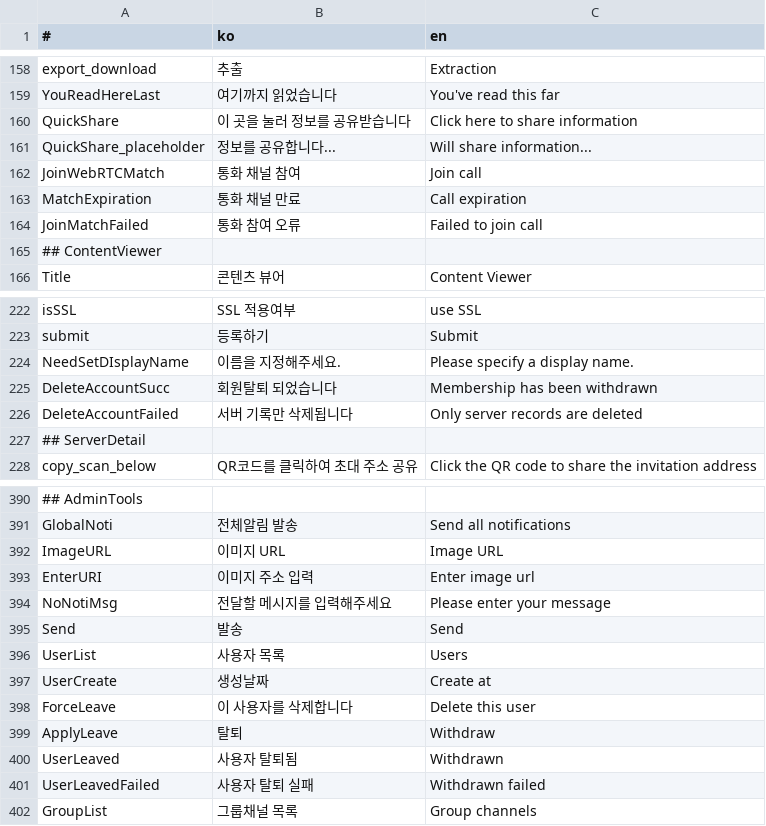
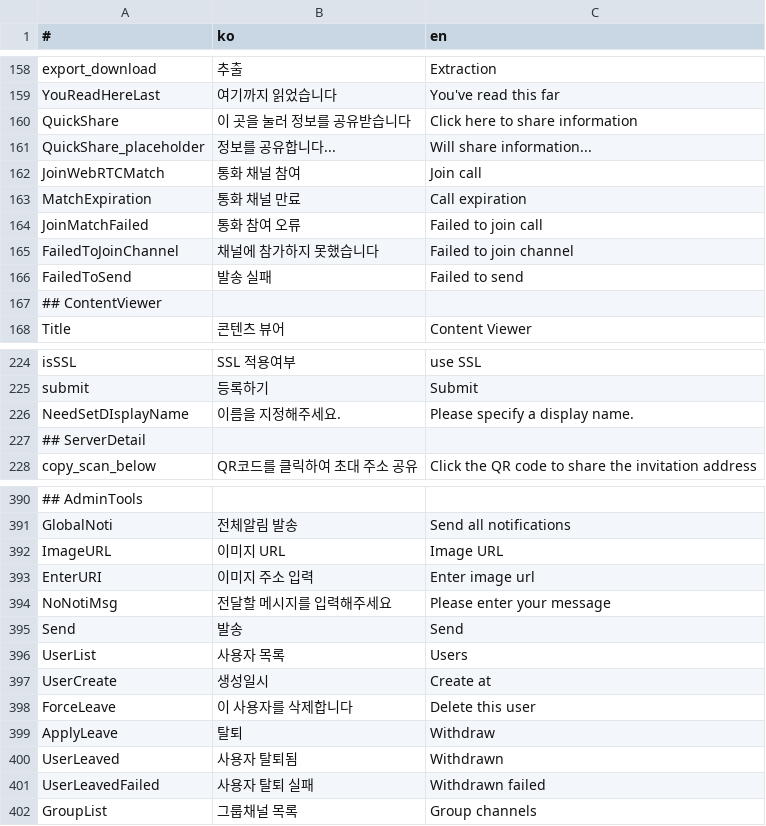
Before and after one commit to is2you2/is2you2.github.io, a CSV file: pjcone_pwa/assets/data/translate.csv, drawn as a sheet; only a part is shown, gaps mark what is left out.

```diff
--- a/pjcone_pwa/assets/data/translate.csv
+++ b/pjcone_pwa/assets/data/translate.csv
@@ -164,2 +164,4 @@ MatchExpiration,통화 채널 만료,Call expiration
 JoinMatchFailed,통화 참여 오류,Failed to join call
+FailedToJoinChannel,채널에 참가하지 못했습니다,Failed to join channel
+FailedToSend,발송 실패,Failed to send
 ## ContentViewer,,
@@ -224,4 +226,2 @@ submit,등록하기,Submit
 NeedSetDIsplayName,이름을 지정해주세요.,Please specify a display name.
-DeleteAccountSucc,회원탈퇴 되었습니다,Membership has been withdrawn
-DeleteAccountFailed,서버 기록만 삭제됩니다,Only server records are deleted
 ## ServerDetail,,
@@ -396,3 +396,3 @@ Send,발송,Send
 UserList,사용자 목록,Users
-UserCreate,생성날짜,Create at
+UserCreate,생성일시,Create at
 ForceLeave,이 사용자를 삭제합니다,Delete this user
```
Also changed, not shown: 14 other files.
